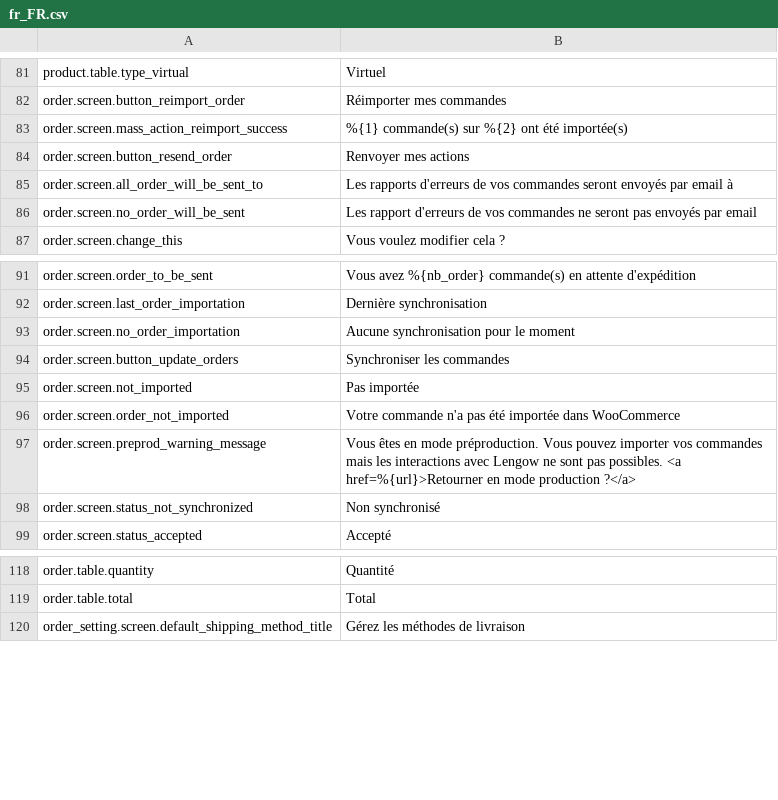
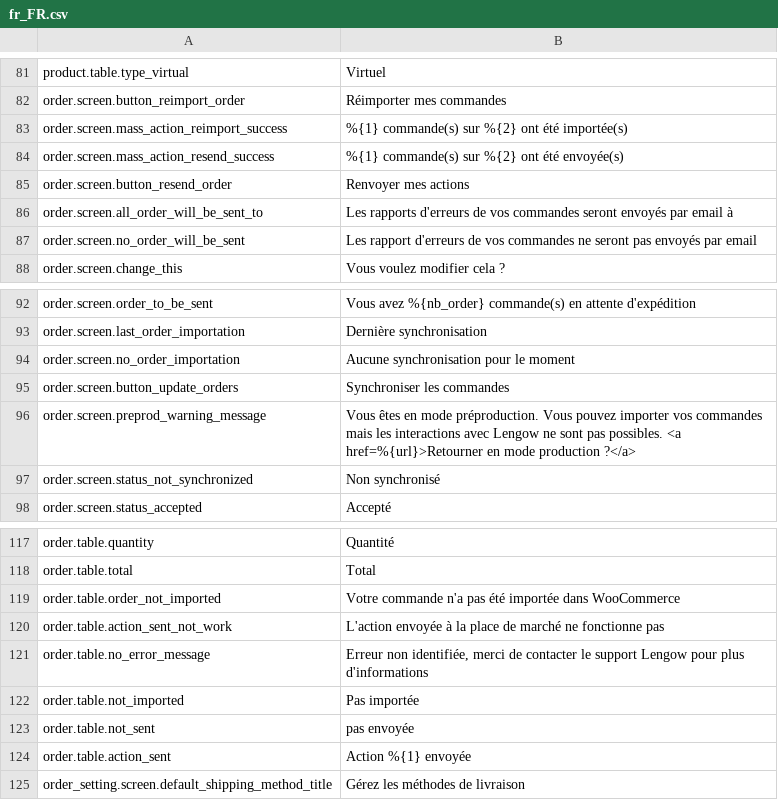
Before and after one commit to lengow/plugin-woocommerce, a CSV file: translations/fr_FR.csv, drawn as a sheet; only a part is shown, gaps mark what is left out.

Commit message:
WOOC-101 - Add re_send action

```diff
--- a/translations/fr_FR.csv
+++ b/translations/fr_FR.csv
@@ -83,2 +83,3 @@ order.screen.button_reimport_order|Réimporter mes commandes
 order.screen.mass_action_reimport_success|%{1} commande(s) sur %{2} ont été importée(s)
+order.screen.mass_action_resend_success|%{1} commande(s) sur %{2} ont été envoyée(s)
 order.screen.button_resend_order|Renvoyer mes actions
@@ -94,4 +95,2 @@ order.screen.no_order_importation|Aucune synchronisation pour le moment
 order.screen.button_update_orders|Synchroniser les commandes
-order.screen.not_imported|Pas importée
-order.screen.order_not_imported|Votre commande n'a pas été importée dans WooCommerce
 order.screen.preprod_warning_message|Vous êtes en mode préproduction. Vous pouvez importer vos commandes mais les interactions avec Lengow ne sont pas possibles. <a href=%{url}>Retourner en mode production ?</a>
@@ -119,2 +118,8 @@ order.table.quantity|Quantité
 order.table.total|Total
+order.table.order_not_imported|Votre commande n'a pas été importée dans WooCommerce
+order.table.action_sent_not_work|L'action envoyée à la place de marché ne fonctionne pas
+order.table.no_error_message|Erreur non identifiée, merci de contacter le support Lengow pour plus d'informations
+order.table.not_imported|Pas importée
+order.table.not_sent|pas envoyée
+order.table.action_sent|Action %{1}  envoyée
 order_setting.screen.default_shipping_method_title|Gérez les méthodes de livraison
```
Also changed, not shown: translations/en_GB.csv, 8 other files.
